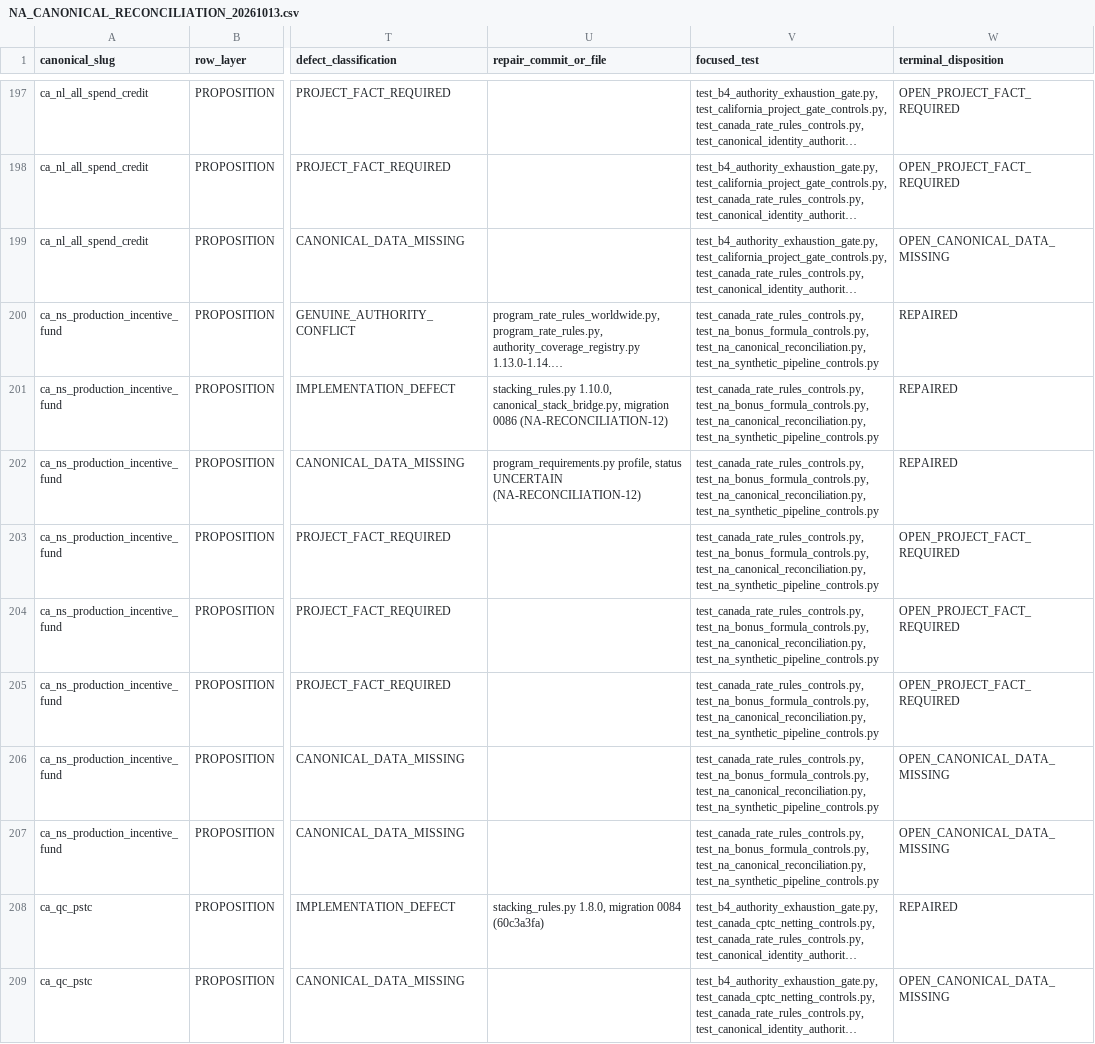
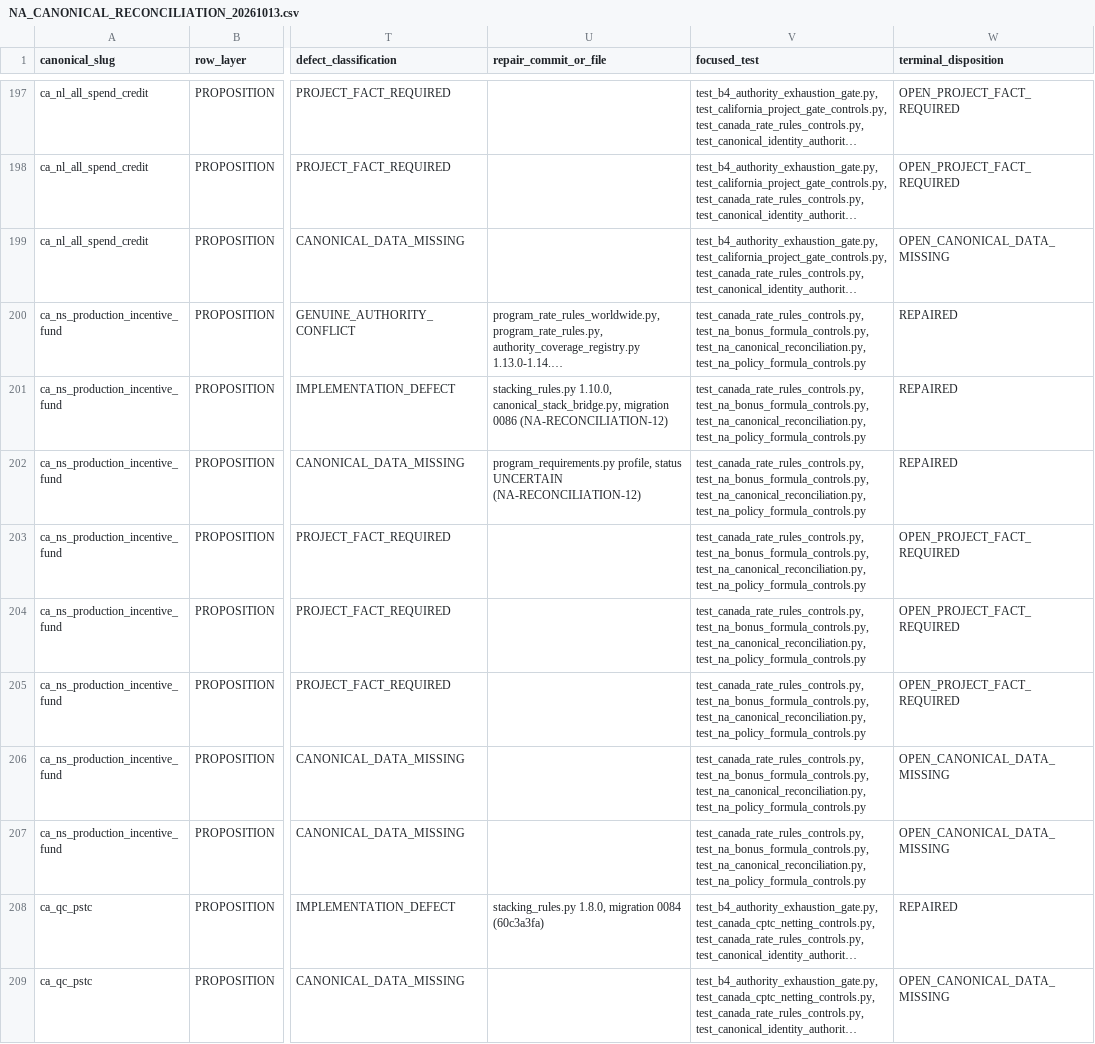
Before and after one commit to surajgohill-oss/Frametax, a CSV file: frametax2/docs/validation/NA_CANONICAL_RECONCILIATION_20261013.csv, drawn as a sheet; only a part is shown, gaps mark what is left out; long unchanged cells end in …; the diff covers the shown part only; the diff names each change by its address in the sheet, - before the commit and + after, or states it on an @@ line.

```diff
--- a/frametax2/docs/validation/NA_CANONICAL_RECONCILIATION_20261013.csv
+++ b/frametax2/docs/validation/NA_CANONICAL_RECONCILIATION_20261013.csv
-V200:V207 (focused_test): …test_na_bonus_formula_controls.py, test_na_canonical_reconciliation.py, test_na_synthetic_pipeline_controls.py
+V200:V207 (focused_test): …test_na_bonus_formula_controls.py, test_na_canonical_reconciliation.py, test_na_policy_formula_controls.py
```
Also changed, not shown: 5 added rows and 20 edited cells elsewhere in this file, frametax2/docs/validation/NA_EXECUTABLE_COVERAGE_MATRIX_20261013.csv, 18 other files.
